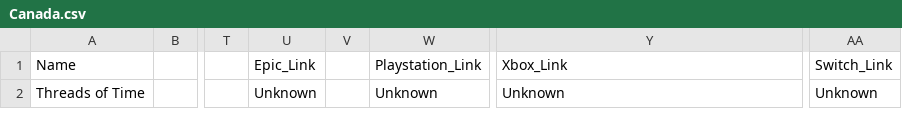
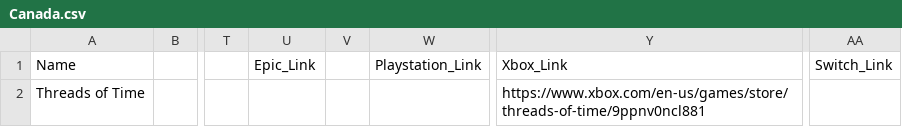
Before and after one commit to jdiaz97/wherearethe.games, a CSV file: export/Canada.csv, drawn as a sheet; only a part is shown, gaps mark what is left out; the diff names each change by its address in the sheet, - before the commit and + after, or states it on an @@ line.

```diff
--- a/export/Canada.csv
+++ b/export/Canada.csv
-U2: Unknown
+U2: (empty)
-W2: Unknown
+W2: (empty)
-Y2: Unknown
+Y2: https://www.xbox.com/en-us/games/store/threads-of-time/9ppnv0ncl881
-AA2: Unknown
+AA2: (empty)
```
Also changed, not shown: export/Chile.csv, export/Poland.csv, 1 other file.
